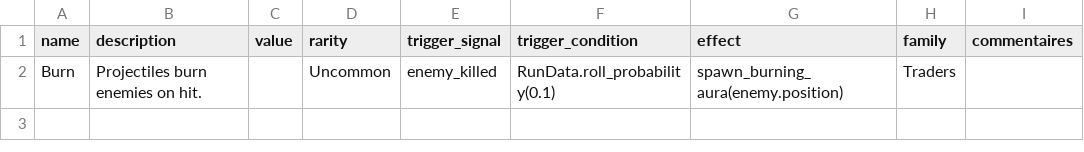
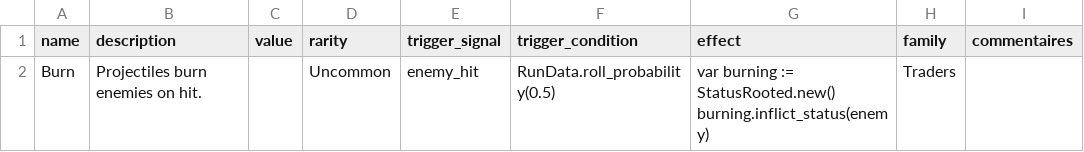
Before and after one commit to PlaySorbonne/ProjetPixel2025, a CSV file: projetpixel2/game_design/card_data.csv, drawn as a sheet.

Commit message:
added status rooted

```diff
--- a/projetpixel2/game_design/card_data.csv
+++ b/projetpixel2/game_design/card_data.csv
@@ -1,2 +1,3 @@
 name,description,value,rarity,trigger_signal,trigger_condition,effect,family,commentaires
-Burn,Projectiles burn enemies on hit.,,Uncommon,enemy_killed,RunData.roll_probability(0.1),spawn_burning_aura(enemy.position),Traders,
+Burn,Projectiles burn enemies on hit.,,Uncommon,enemy_hit,RunData.roll_probability(0.5),"var burning := StatusRooted.new()
+burning.inflict_status(enemy)",Traders,
```
Also changed, not shown: 8 other files.
